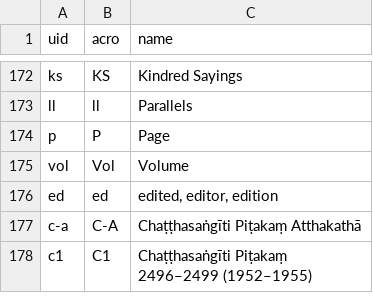
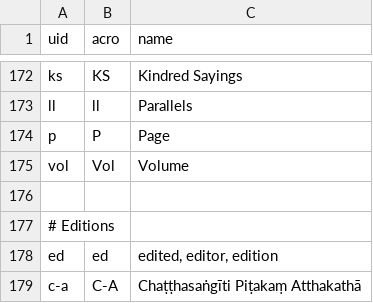
Before and after one commit to suttacentral/legacy-suttacentral-data, a CSV file: table/uid_expansion.csv, drawn as a sheet; only a part is shown, gaps mark what is left out; the shorter side is filled out with more unchanged rows.

Commit message:
Update uid_expansion.csv

```diff
--- a/table/uid_expansion.csv
+++ b/table/uid_expansion.csv
@@ -175,2 +175,4 @@ p,P,Page
 vol,Vol,Volume
+,,
+# Editions,,
 ed,ed,"edited, editor, edition"
```
